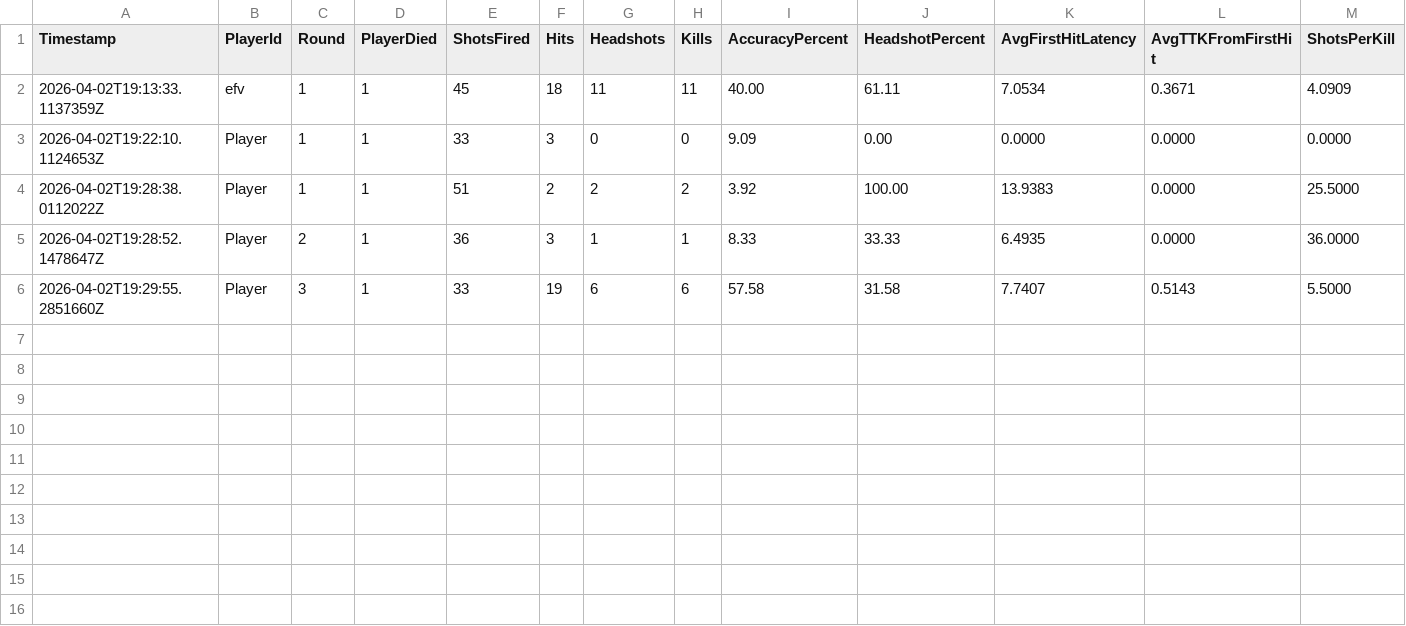
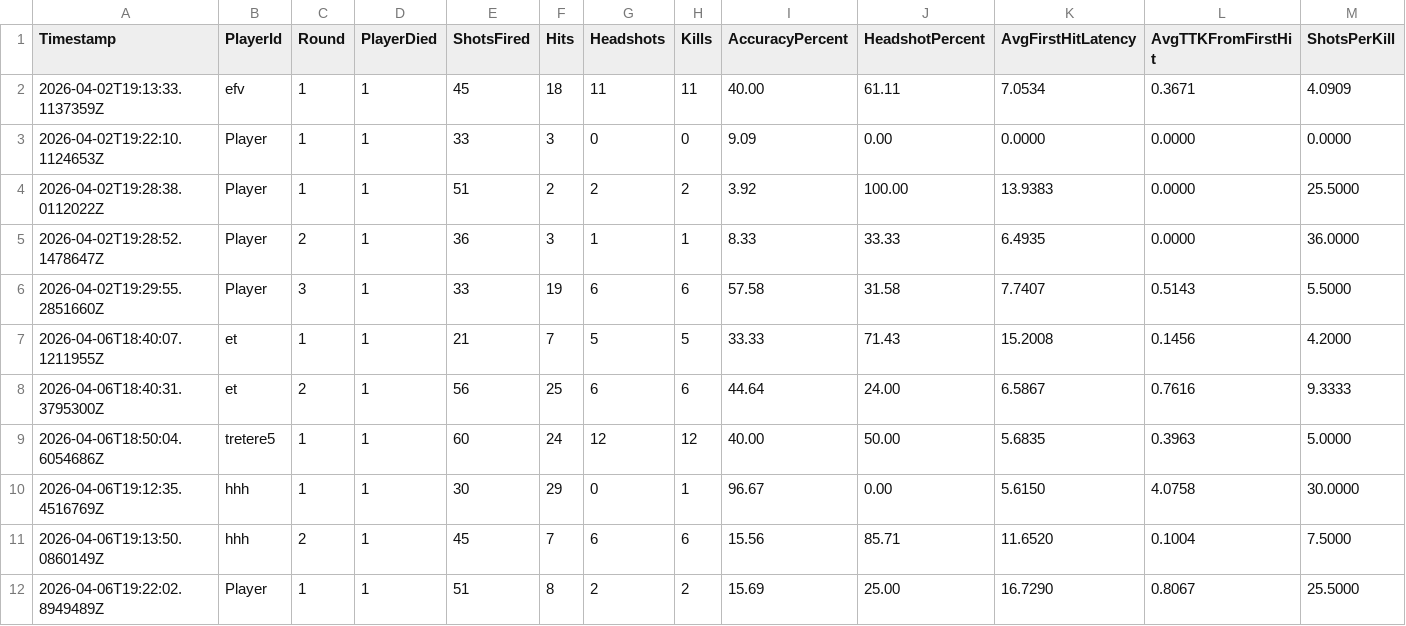
Before and after one commit to abinu2010/FYIPGAME, a CSV file: EditorCsv/game_round_summary.csv, drawn as a sheet; only a part is shown; rows hold the shown columns only; the diff names each change by its address in the sheet, - before the commit and + after, or states it on an @@ line.

```diff
--- a/EditorCsv/game_round_summary.csv
+++ b/EditorCsv/game_round_summary.csv
+row 7: 2026-04-06T18:40:07.1211955Z | et | 1 | 1 | 21 | 7 | 5 | 5 | 33.33 | 71.43 | 15.2008 | 0.1456 | 4.2000
+row 8: 2026-04-06T18:40:31.3795300Z | et | 2 | 1 | 56 | 25 | 6 | 6 | 44.64 | 24.00 | 6.5867 | 0.7616 | 9.3333
+row 9: 2026-04-06T18:50:04.6054686Z | tretere5 | 1 | 1 | 60 | 24 | 12 | 12 | 40.00 | 50.00 | 5.6835 | 0.3963 | 5.0000
+row 10: 2026-04-06T19:12:35.4516769Z | hhh | 1 | 1 | 30 | 29 | 0 | 1 | 96.67 | 0.00 | 5.6150 | 4.0758 | 30.0000
+row 11: 2026-04-06T19:13:50.0860149Z | hhh | 2 | 1 | 45 | 7 | 6 | 6 | 15.56 | 85.71 | 11.6520 | 0.1004 | 7.5000
+row 12: 2026-04-06T19:22:02.8949489Z | Player | 1 | 1 | 51 | 8 | 2 | 2 | 15.69 | 25.00 | 16.7290 | 0.8067 | 25.5000
```
Also changed, not shown: EditorCsv/game_kill_log.csv, 4 other files.
